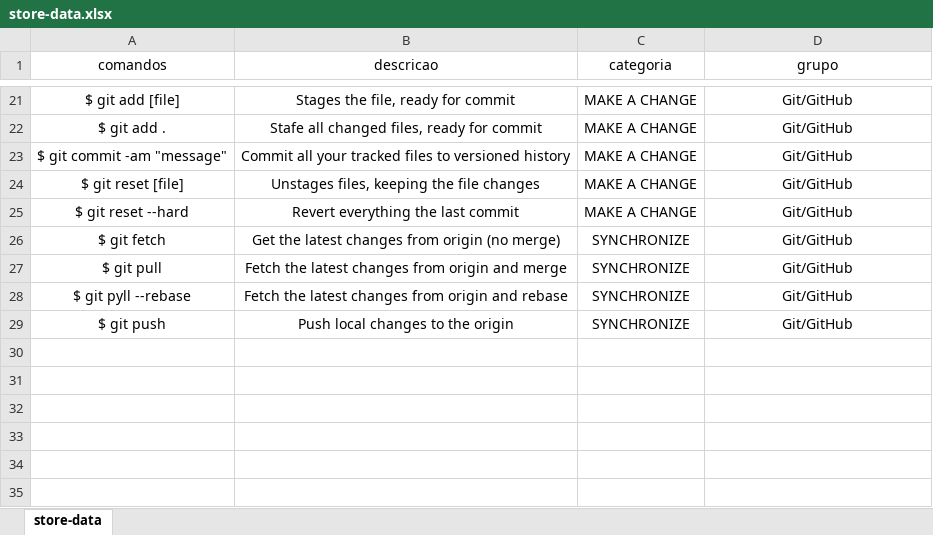
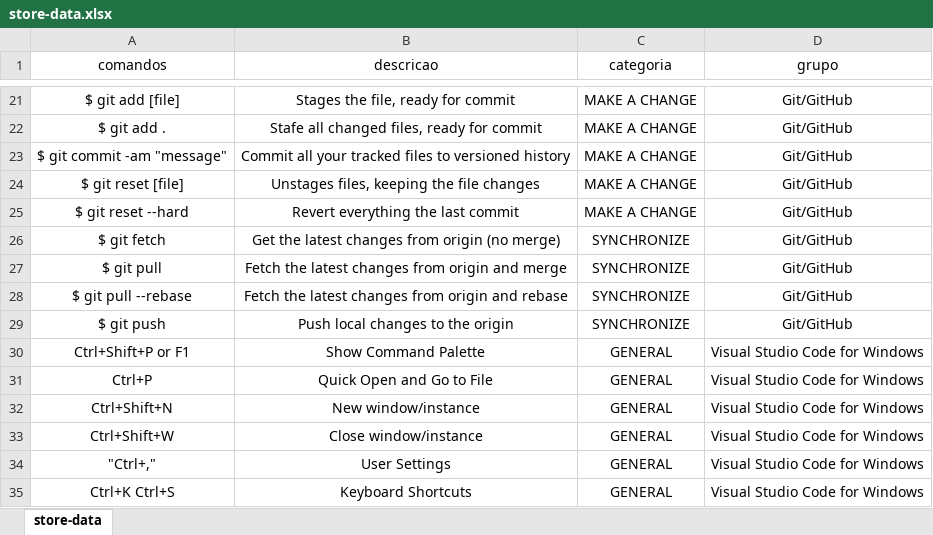
Before and after one commit to ConradoAlmeida/cheatsheets, an Excel workbook: _data/store-data.xlsx, sheet store-data, drawn as a sheet; only a part is shown, gaps mark what is left out; values as stored, in another font and other column widths than the file's, no borders; the diff names each change by its address in the sheet, - before the commit and + after, or states it on an @@ line.

```diff
--- a/_data/store-data.xlsx (sheet store-data)
+++ b/_data/store-data.xlsx (sheet store-data)
-A28 (comandos): $ git pyll --rebase
+A28 (comandos): $ git pull --rebase
+row 30: Ctrl+Shift+P or F1 | Show Command Palette | GENERAL | Visual Studio Code for Windows
+row 31: Ctrl+P | Quick Open and Go to File | GENERAL | Visual Studio Code for Windows
+row 32: Ctrl+Shift+N | New window/instance | GENERAL | Visual Studio Code for Windows
+row 33: Ctrl+Shift+W | Close window/instance | GENERAL | Visual Studio Code for Windows
+row 34: "Ctrl+," | User Settings | GENERAL | Visual Studio Code for Windows
+row 35: Ctrl+K Ctrl+S | Keyboard Shortcuts | GENERAL | Visual Studio Code for Windows
```
Also changed, not shown: 1 other file.
